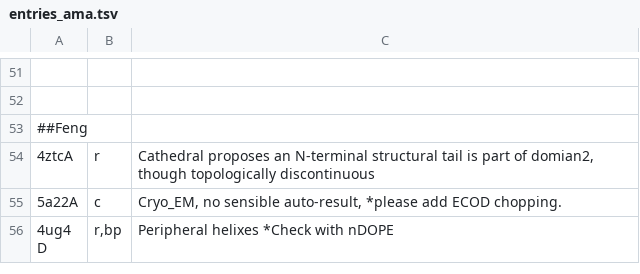
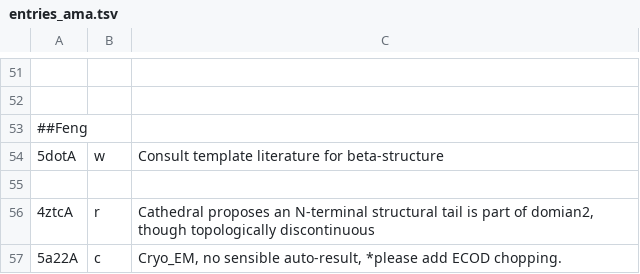
Before and after one commit to CATH-summer-2017/domchop, a TSV file: doc/entries_ama.tsv, drawn as a sheet; only a part is shown, gaps mark what is left out; the shorter side is filled out with more unchanged rows; the diff names each change by its address in the sheet, - before the commit and + after, or states it on an @@ line.

Commit message:
Update entries_ama.tsv

```diff
--- a/doc/entries_ama.tsv
+++ b/doc/entries_ama.tsv
+row 54: 5dotA | w | Consult template literature for beta-structure
+row 55: (empty)
```
